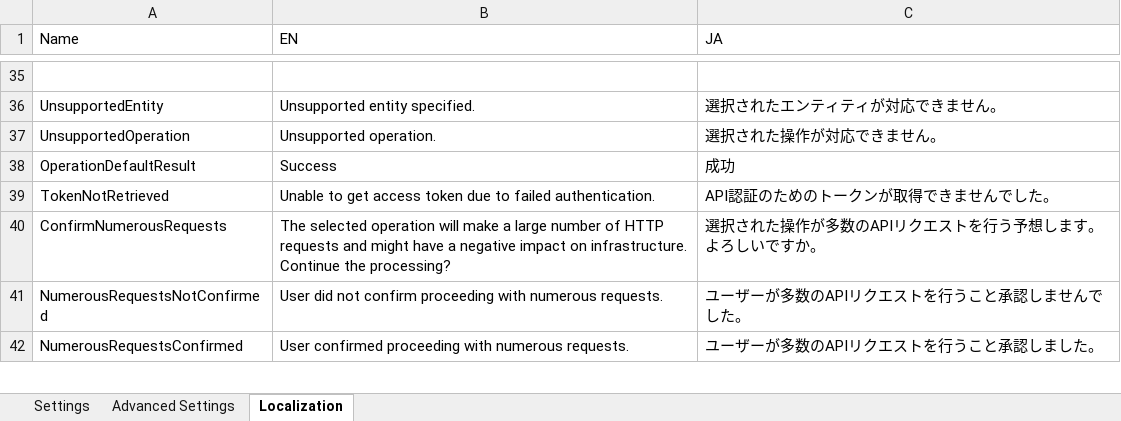
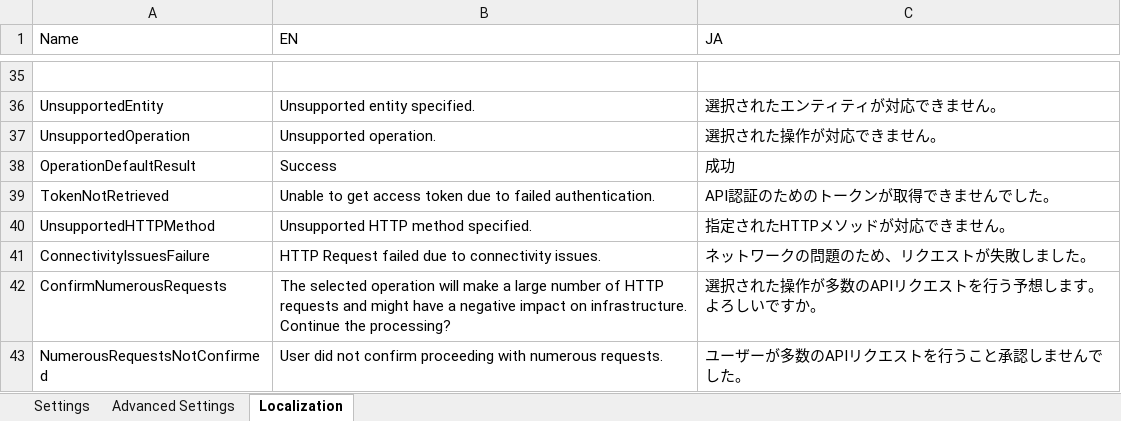
Before and after one commit to UiPath-Services/OrchestratorManager, an Excel workbook: Config/Config.xlsx, sheet Localization, drawn as a sheet; only a part is shown, gaps mark what is left out; the shorter side is filled out with more unchanged rows; values as stored, in another font and other column widths than the file's, no borders; table styles not drawn; the diff names each change by its address in the sheet, - before the commit and + after, or states it on an @@ line.

Commit message:
Extract HTTP requests and wrap them with error handling

```diff
--- a/Config/Config.xlsx (sheet Localization)
+++ b/Config/Config.xlsx (sheet Localization)
+row 40: UnsupportedHTTPMethod | Unsupported HTTP method specified. | 指定されたHTTPメソッドが対応できません。
+row 41: ConnectivityIssuesFailure | HTTP Request failed due to connectivity issues. | ネットワークの問題のため、リクエストが失敗しました。
```
Also changed, not shown: sheet Advanced Settings, Config/JA/アセット.xlsx, Config/JA/マシン.xlsx, 31 other files.
